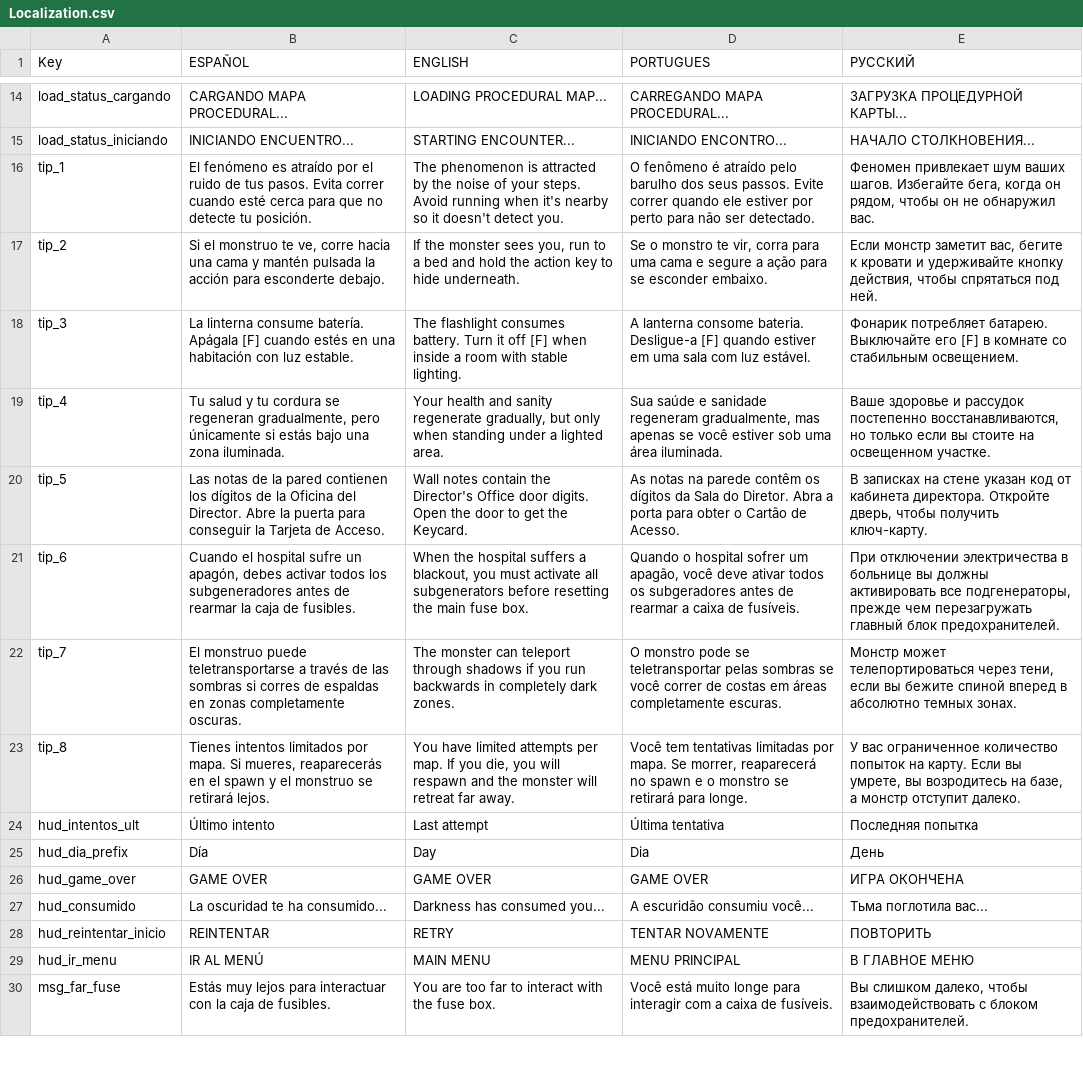
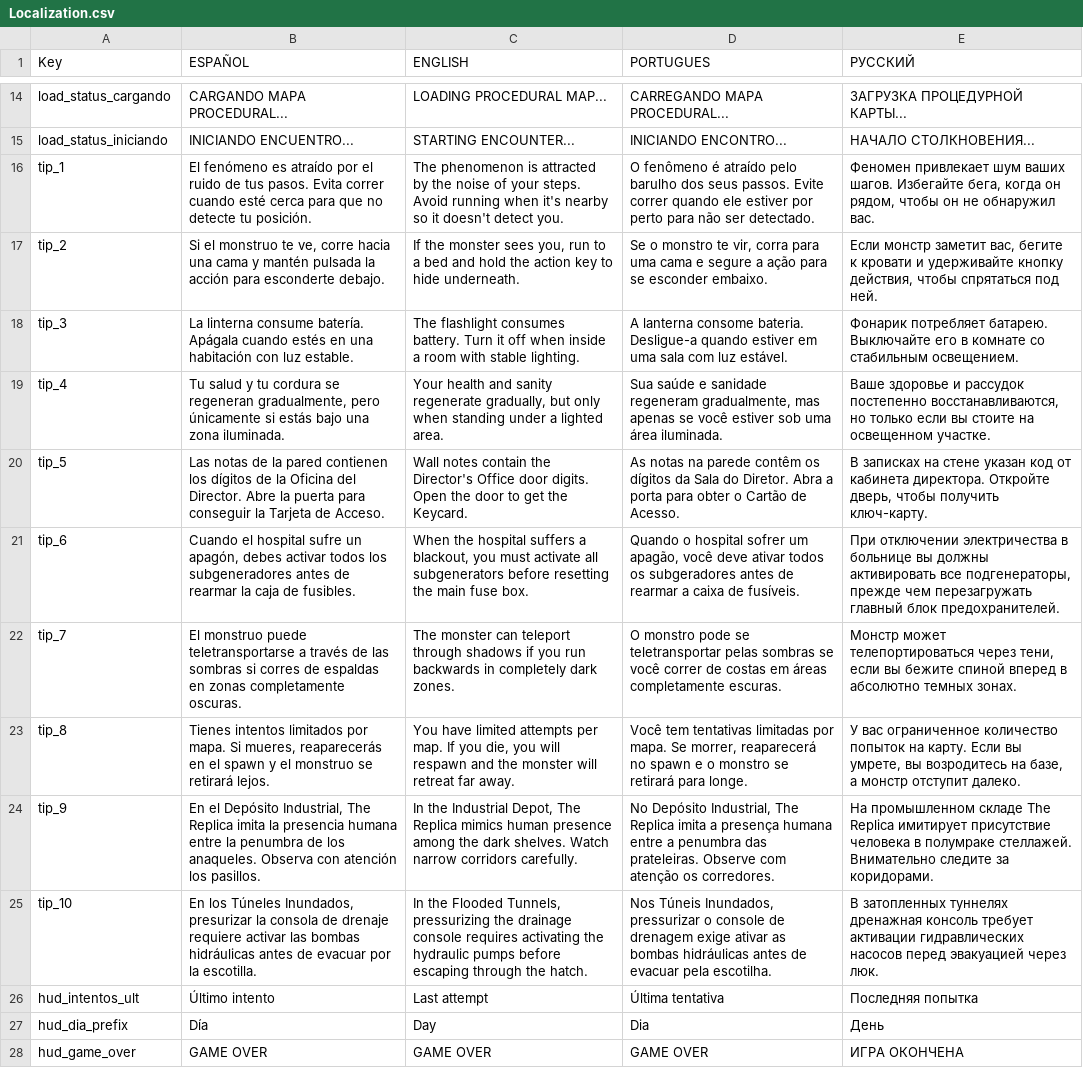
Before and after one commit to XesusGarcia1/SilentDecay, a CSV file: Assets/Resources/Localization.csv, drawn as a sheet; only a part is shown, gaps mark what is left out; the shorter side is filled out with more unchanged rows.

```diff
--- a/Assets/Resources/Localization.csv
+++ b/Assets/Resources/Localization.csv
@@ -17,3 +17,3 @@ tip_1,El fenómeno es atraído por el ruido de tus pasos. Evita correr cuando es
 tip_2,"Si el monstruo te ve, corre hacia una cama y mantén pulsada la acción para esconderte debajo.","If the monster sees you, run to a bed and hold the action key to hide underneath.","Se o monstro te vir, corra para uma cama e segure a ação para se esconder embaixo.","Если монстр заметит вас, бегите к кровати и удерживайте кнопку действия, чтобы спрятаться под ней."
-tip_3,La linterna consume batería. Apágala [F] cuando estés en una habitación con luz estable.,The flashlight consumes battery. Turn it off [F] when inside a room with stable lighting.,A lanterna consome bateria. Desligue-a [F] quando estiver em uma sala com luz estável.,Фонарик потребляет батарею. Выключайте его [F] в комнате со стабильным освещением.
+tip_3,La linterna consume batería. Apágala cuando estés en una habitación con luz estable.,The flashlight consumes battery. Turn it off when inside a room with stable lighting.,A lanterna consome bateria. Desligue-a quando estiver em uma sala com luz estável.,Фонарик потребляет батарею. Выключайте его в комнате со стабильным освещением.
 tip_4,"Tu salud y tu cordura se regeneran gradualmente, pero únicamente si estás bajo una zona iluminada.","Your health and sanity regenerate gradually, but only when standing under a lighted area.","Sua saúde e sanidade regeneram gradualmente, mas apenas se você estiver sob uma área iluminada.","Ваше здоровье и рассудок постепенно восстанавливаются, но только если вы стоите на освещенном участке."
@@ -23,2 +23,4 @@ tip_7,El monstruo puede teletransportarse a través de las sombras si corres de
 tip_8,"Tienes intentos limitados por mapa. Si mueres, reaparecerás en el spawn y el monstruo se retirará lejos.","You have limited attempts per map. If you die, you will respawn and the monster will retreat far away.","Você tem tentativas limitadas por mapa. Se morrer, reaparecerá no spawn e o monstro se retirará para longe.","У вас ограниченное количество попыток на карту. Если вы умрете, вы возродитесь на базе, а монстр отступит далеко."
+tip_9,"En el Depósito Industrial, The Replica imita la presencia humana entre la penumbra de los anaqueles. Observa con atención los pasillos.","In the Industrial Depot, The Replica mimics human presence among the dark shelves. Watch narrow corridors carefully.","No Depósito Industrial, The Replica imita a presença humana entre a penumbra das prateleiras. Observe com atenção os corredores.","На промышленном складе The Replica имитирует присутствие человека в полумраке стеллажей. Внимательно следите за коридорами."
+tip_10,"En los Túneles Inundados, presurizar la consola de drenaje requiere activar las bombas hidráulicas antes de evacuar por la escotilla.","In the Flooded Tunnels, pressurizing the drainage console requires activating the hydraulic pumps before escaping through the hatch.","Nos Túneis Inundados, pressurizar o console de drenagem exige ativar as bombas hidráulicas antes de evacuar pela escotilha.","В затопленных туннелях дренажная консоль требует активации гидравлических насосов перед эвакуацией через люк."
 hud_intentos_ult,Último intento,Last attempt,Última tentativa,Последняя попытка
```
Also changed, not shown: 2 other files.
